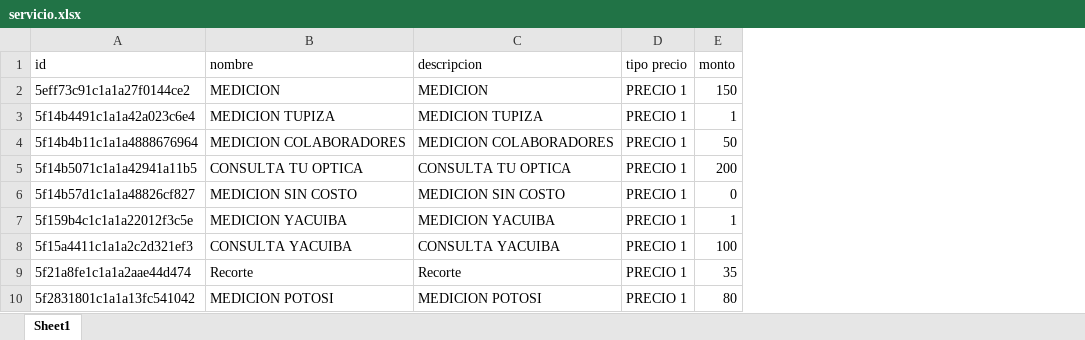
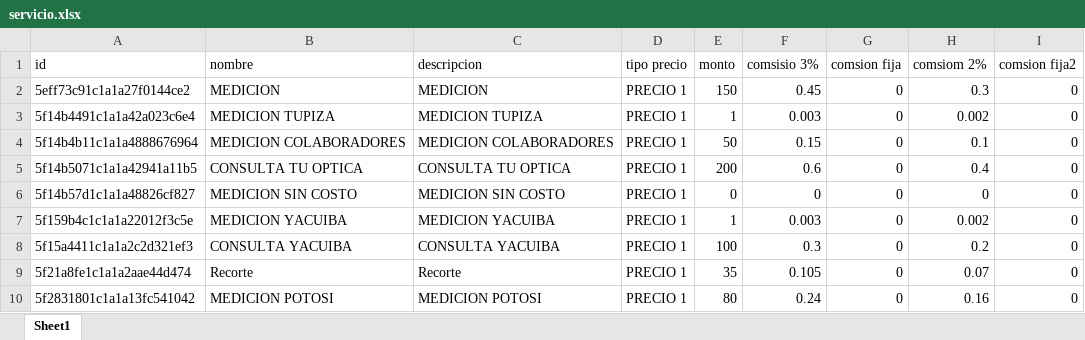
Before and after one commit to juanCarlosChocllu/descargas, an Excel workbook: servicio.xlsx, sheet Sheet1, drawn as a sheet; only a part is shown; values as stored, in another font and other column widths than the file's, no borders; table styles not drawn; the diff names each change by its address in the sheet, - before the commit and + after, or states it on an @@ line.

```diff
--- a/servicio.xlsx (sheet Sheet1)
+++ b/servicio.xlsx (sheet Sheet1)
+column F (comsisio 3%), rows 2-10: 0.45 | 0.003 | 0.15 | 0.6 | 0 | 0.003 | 0.3 | 0.105 | 0.24
+column G (comsion fija), rows 2-10: all 0
+column H (comsiom 2%), rows 2-10: 0.3 | 0.002 | 0.1 | 0.4 | 0 | 0.002 | 0.2 | 0.07 | 0.16
+column I (comsion fija2), rows 2-10: all 0
```
Also changed, not shown: 2 other files.
